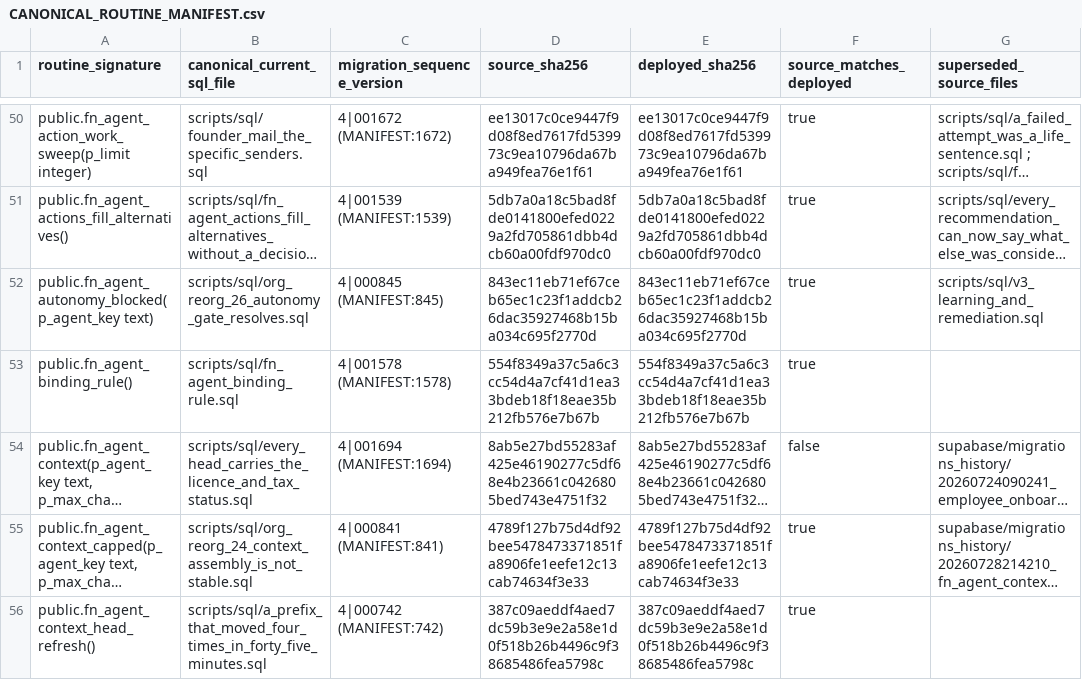
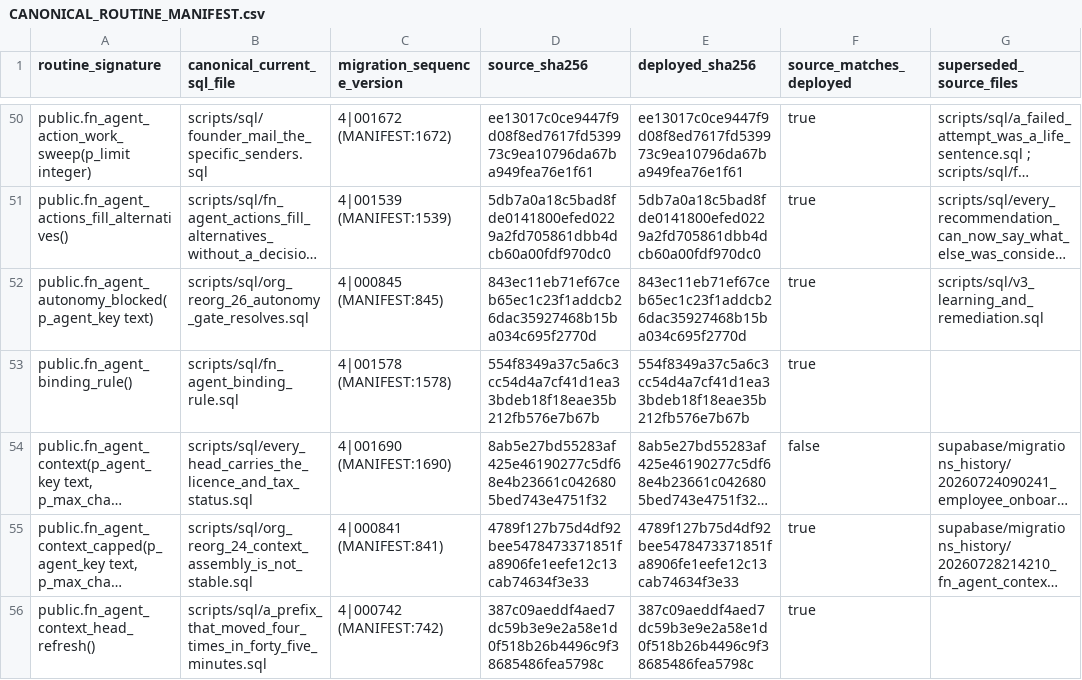
Before and after one commit to ahmadmhdnabilalzain-bot/quotesdone, a CSV file: docs/phase-c-final-kernel/CANONICAL_ROUTINE_MANIFEST.csv, drawn as a sheet; only a part is shown, gaps mark what is left out; long unchanged cells end in …; the diff names each change by its address in the sheet, - before the commit and + after, or states it on an @@ line.

```diff
--- a/docs/phase-c-final-kernel/CANONICAL_ROUTINE_MANIFEST.csv
+++ b/docs/phase-c-final-kernel/CANONICAL_ROUTINE_MANIFEST.csv
-C54 (migration_sequence_version): 4|001694 (MANIFEST:1694)
+C54 (migration_sequence_version): 4|001690 (MANIFEST:1690)
```
Also changed, not shown: 1 other file.
